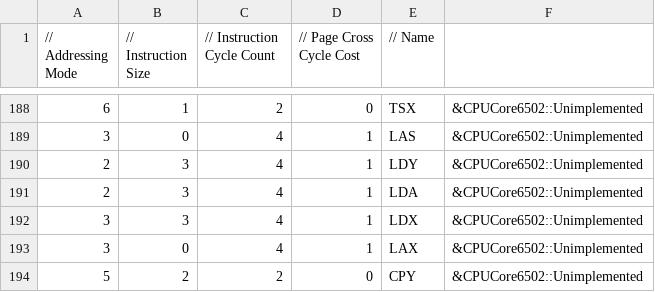
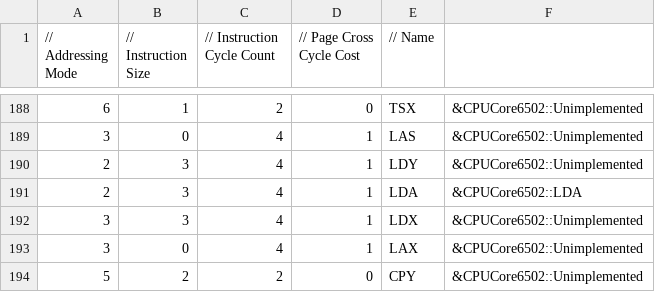
Before and after one commit to raunraun/raunnes, a CSV file: src/InstructionDetails.csv, drawn as a sheet; only a part is shown, gaps mark what is left out; the diff covers the shown part only.

```diff
--- a/src/InstructionDetails.csv
+++ b/src/InstructionDetails.csv
@@ -190,3 +190,3 @@
 2,3,4,1,"LDY", &CPUCore6502::Unimplemented,
-2,3,4,1,"LDA", &CPUCore6502::Unimplemented,
+2,3,4,1,"LDA", &CPUCore6502::LDA,
 3,3,4,1,"LDX", &CPUCore6502::Unimplemented,
```
Also changed, not shown: 7 edited cells elsewhere in this file, 3 other files.
